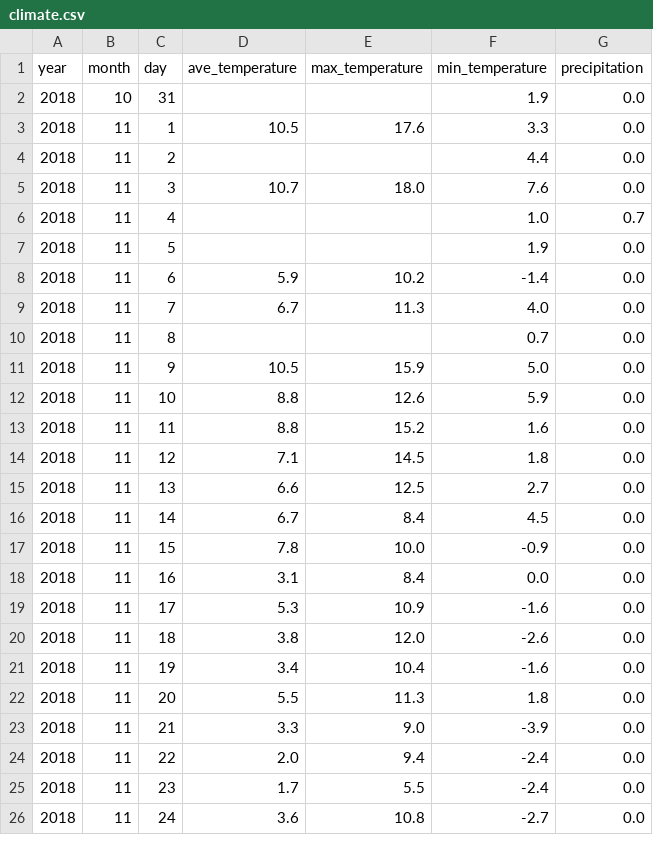
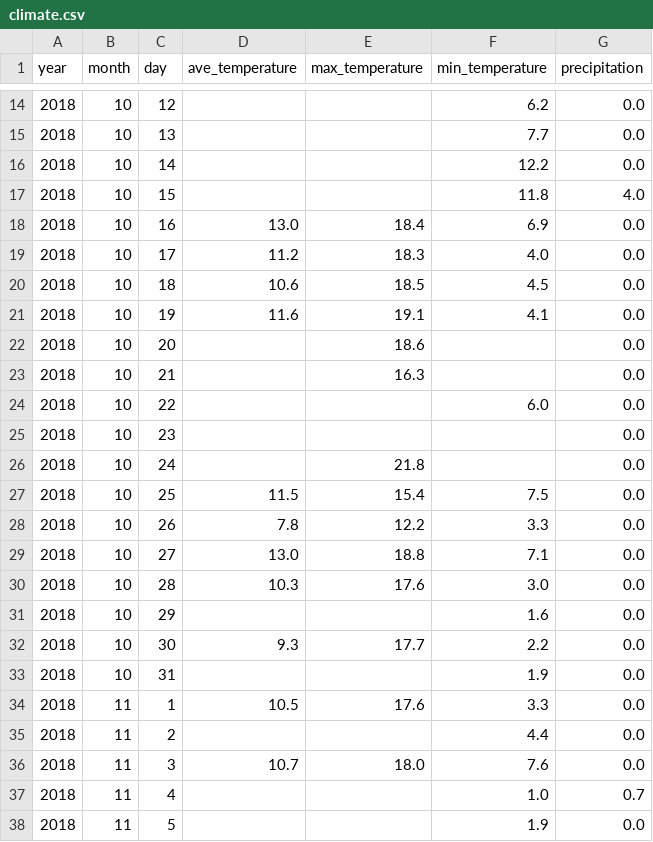
Before and after one commit to smaruyama0115/20190414_Beijing_traffic, a CSV file: data_set_phase1/climate.csv, drawn as a sheet; only a part is shown, gaps mark what is left out; the shorter side is filled out with more unchanged rows; the diff covers the shown part only; the diff names each change by its address in the sheet, - before the commit and + after, or states it on an @@ line.

```diff
--- a/data_set_phase1/climate.csv
+++ b/data_set_phase1/climate.csv
+row 14: 2018 | 10 | 12 |  |  | 6.2 | 0.0
+row 15: 2018 | 10 | 13 |  |  | 7.7 | 0.0
+row 16: 2018 | 10 | 14 |  |  | 12.2 | 0.0
+row 17: 2018 | 10 | 15 |  |  | 11.8 | 4.0
+row 18: 2018 | 10 | 16 | 13.0 | 18.4 | 6.9 | 0.0
+row 19: 2018 | 10 | 17 | 11.2 | 18.3 | 4.0 | 0.0
+row 20: 2018 | 10 | 18 | 10.6 | 18.5 | 4.5 | 0.0
+row 21: 2018 | 10 | 19 | 11.6 | 19.1 | 4.1 | 0.0
+row 22: 2018 | 10 | 20 |  | 18.6 |  | 0.0
+row 23: 2018 | 10 | 21 |  | 16.3 |  | 0.0
+row 24: 2018 | 10 | 22 |  |  | 6.0 | 0.0
+row 25: 2018 | 10 | 23 |  |  |  | 0.0
+row 26: 2018 | 10 | 24 |  | 21.8 |  | 0.0
+row 27: 2018 | 10 | 25 | 11.5 | 15.4 | 7.5 | 0.0
+row 28: 2018 | 10 | 26 | 7.8 | 12.2 | 3.3 | 0.0
+row 29: 2018 | 10 | 27 | 13.0 | 18.8 | 7.1 | 0.0
+row 30: 2018 | 10 | 28 | 10.3 | 17.6 | 3.0 | 0.0
+row 31: 2018 | 10 | 29 |  |  | 1.6 | 0.0
+row 32: 2018 | 10 | 30 | 9.3 | 17.7 | 2.2 | 0.0
```
Also changed, not shown: 12 added rows elsewhere in this file, 4 other files.
